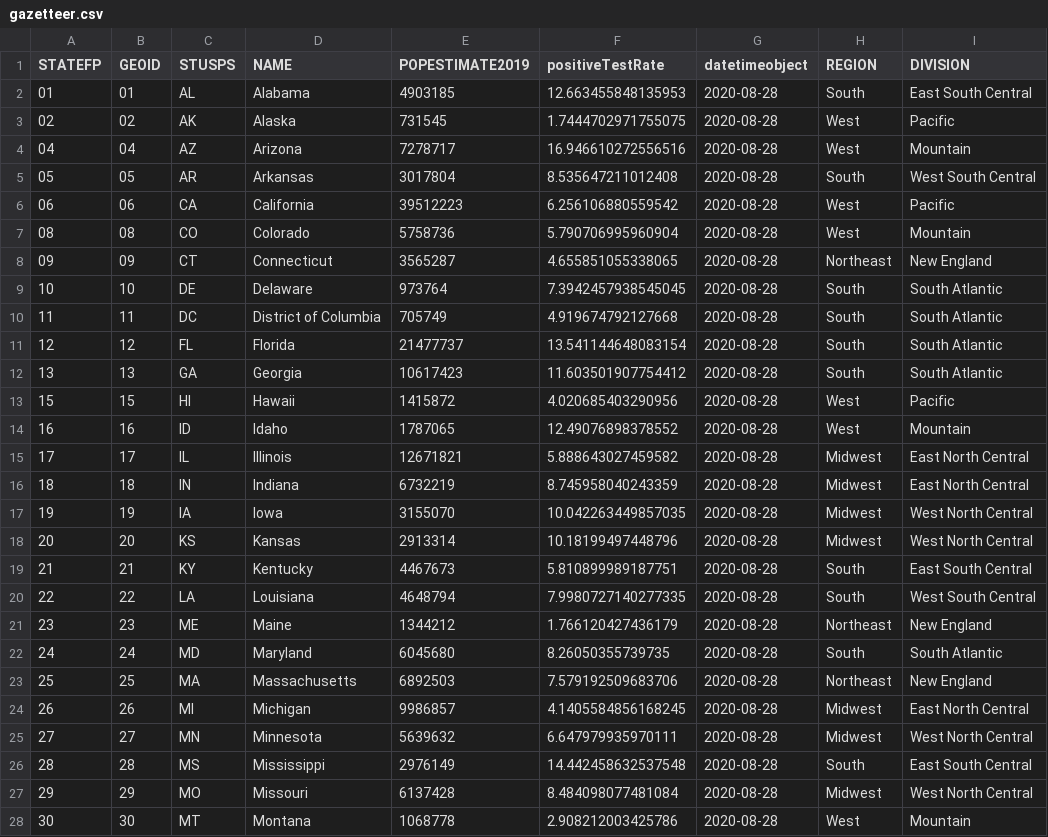
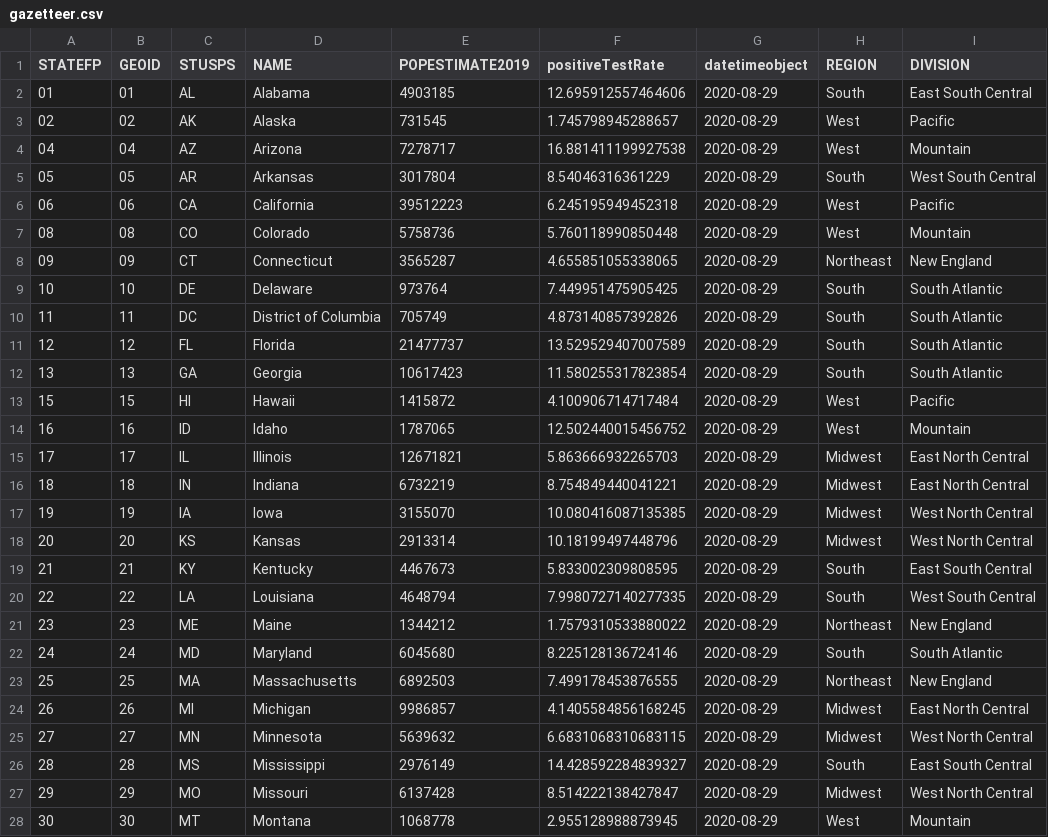
Before and after one commit to briefings/sars, a CSV file: fundamentals/atlantic/warehouse/gazetteer.csv, drawn as a sheet; only a part is shown; the diff covers the shown part only.

```diff
--- a/fundamentals/atlantic/warehouse/gazetteer.csv
+++ b/fundamentals/atlantic/warehouse/gazetteer.csv
@@ -1,28 +1,28 @@
 STATEFP,GEOID,STUSPS,NAME,POPESTIMATE2019,positiveTestRate,datetimeobject,REGION,DIVISION
-01,01,AL,Alabama,4903185,12.663455848135953,2020-08-28,South,East South Central
-02,02,AK,Alaska,731545,1.7444702971755075,2020-08-28,West,Pacific
-04,04,AZ,Arizona,7278717,16.946610272556516,2020-08-28,West,Mountain
-05,05,AR,Arkansas,3017804,8.535647211012408,2020-08-28,South,West South Central
-06,06,CA,California,39512223,6.256106880559542,2020-08-28,West,Pacific
-08,08,CO,Colorado,5758736,5.790706995960904,2020-08-28,West,Mountain
-09,09,CT,Connecticut,3565287,4.655851055338065,2020-08-28,Northeast,New England
-10,10,DE,Delaware,973764,7.3942457938545045,2020-08-28,South,South Atlantic
-11,11,DC,District of Columbia,705749,4.919674792127668,2020-08-28,South,South Atlantic
-12,12,FL,Florida,21477737,13.541144648083154,2020-08-28,South,South Atlantic
-13,13,GA,Georgia,10617423,11.603501907754412,2020-08-28,South,South Atlantic
-15,15,HI,Hawaii,1415872,4.020685403290956,2020-08-28,West,Pacific
-16,16,ID,Idaho,1787065,12.49076898378552,2020-08-28,West,Mountain
-17,17,IL,Illinois,12671821,5.888643027459582,2020-08-28,Midwest,East North Central
-18,18,IN,Indiana,6732219,8.745958040243359,2020-08-28,Midwest,East North Central
-19,19,IA,Iowa,3155070,10.042263449857035,2020-08-28,Midwest,West North Central
-20,20,KS,Kansas,2913314,10.18199497448796,2020-08-28,Midwest,West North Central
-21,21,KY,Kentucky,4467673,5.810899989187751,2020-08-28,South,East South Central
-22,22,LA,Louisiana,4648794,7.9980727140277335,2020-08-28,South,West South Central
-23,23,ME,Maine,1344212,1.766120427436179,2020-08-28,Northeast,New England
-24,24,MD,Maryland,6045680,8.26050355739735,2020-08-28,South,South Atlantic
-25,25,MA,Massachusetts,6892503,7.579192509683706,2020-08-28,Northeast,New England
-26,26,MI,Michigan,9986857,4.1405584856168245,2020-08-28,Midwest,East North Central
-27,27,MN,Minnesota,5639632,6.647979935970111,2020-08-28,Midwest,West North Central
-28,28,MS,Mississippi,2976149,14.442458632537548,2020-08-28,South,East South Central
-29,29,MO,Missouri,6137428,8.484098077481084,2020-08-28,Midwest,West North Central
-30,30,MT,Montana,1068778,2.908212003425786,2020-08-28,West,Mountain
+01,01,AL,Alabama,4903185,12.695912557464606,2020-08-29,South,East South Central
+02,02,AK,Alaska,731545,1.745798945288657,2020-08-29,West,Pacific
+04,04,AZ,Arizona,7278717,16.881411199927538,2020-08-29,West,Mountain
+05,05,AR,Arkansas,3017804,8.54046316361229,2020-08-29,South,West South Central
+06,06,CA,California,39512223,6.245195949452318,2020-08-29,West,Pacific
+08,08,CO,Colorado,5758736,5.760118990850448,2020-08-29,West,Mountain
+09,09,CT,Connecticut,3565287,4.655851055338065,2020-08-29,Northeast,New England
+10,10,DE,Delaware,973764,7.449951475905425,2020-08-29,South,South Atlantic
+11,11,DC,District of Columbia,705749,4.873140857392826,2020-08-29,South,South Atlantic
+12,12,FL,Florida,21477737,13.529529407007589,2020-08-29,South,South Atlantic
+13,13,GA,Georgia,10617423,11.580255317823854,2020-08-29,South,South Atlantic
+15,15,HI,Hawaii,1415872,4.100906714717484,2020-08-29,West,Pacific
+16,16,ID,Idaho,1787065,12.502440015456752,2020-08-29,West,Mountain
+17,17,IL,Illinois,12671821,5.863666932265703,2020-08-29,Midwest,East North Central
+18,18,IN,Indiana,6732219,8.754849440041221,2020-08-29,Midwest,East North Central
+19,19,IA,Iowa,3155070,10.080416087135385,2020-08-29,Midwest,West North Central
+20,20,KS,Kansas,2913314,10.18199497448796,2020-08-29,Midwest,West North Central
+21,21,KY,Kentucky,4467673,5.833002309808595,2020-08-29,South,East South Central
+22,22,LA,Louisiana,4648794,7.9980727140277335,2020-08-29,South,West South Central
+23,23,ME,Maine,1344212,1.7579310533880022,2020-08-29,Northeast,New England
+24,24,MD,Maryland,6045680,8.225128136724146,2020-08-29,South,South Atlantic
+25,25,MA,Massachusetts,6892503,7.499178453876555,2020-08-29,Northeast,New England
+26,26,MI,Michigan,9986857,4.1405584856168245,2020-08-29,Midwest,East North Central
+27,27,MN,Minnesota,5639632,6.6831068310683115,2020-08-29,Midwest,West North Central
+28,28,MS,Mississippi,2976149,14.428592284839327,2020-08-29,South,East South Central
+29,29,MO,Missouri,6137428,8.514222138427847,2020-08-29,Midwest,West North Central
+30,30,MT,Montana,1068778,2.955128988873945,2020-08-29,West,Mountain
```
Also changed, not shown: 49 edited cells elsewhere in this file, fundamentals/atlantic/warehouse/increases.csv, 3 other files.
